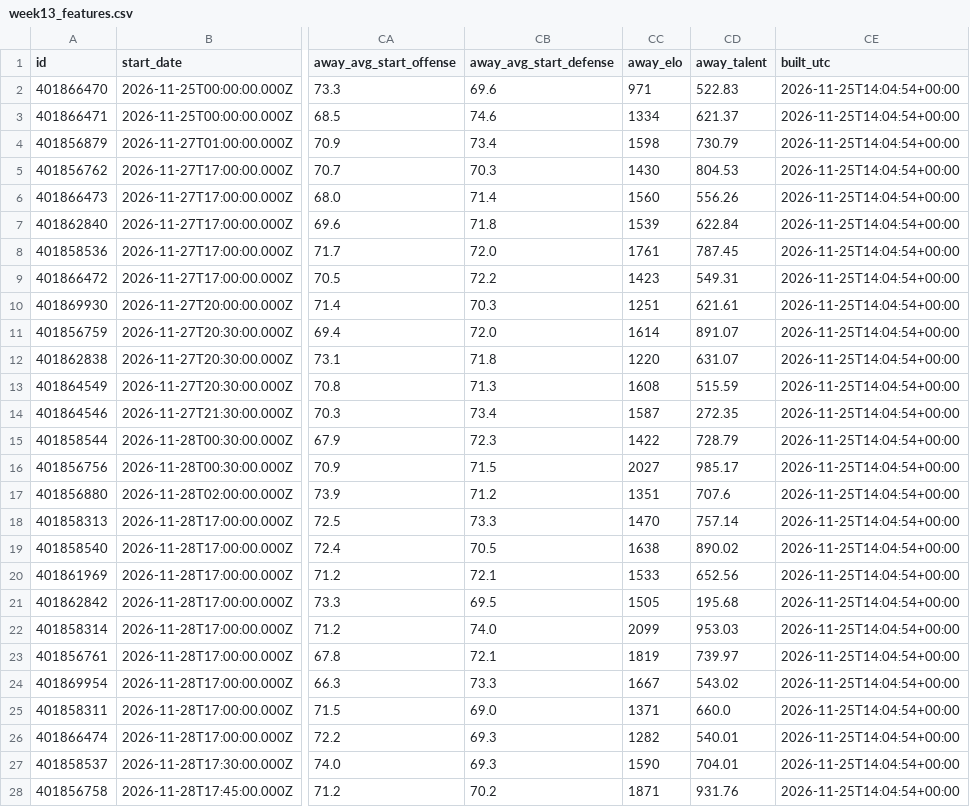
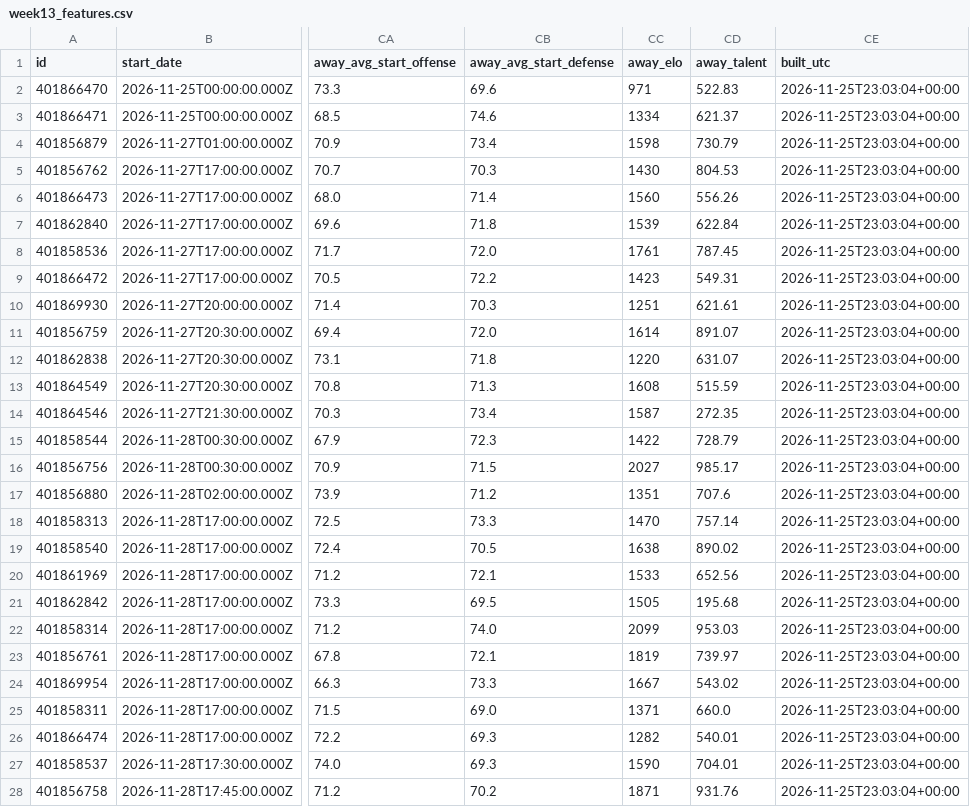
Before and after one commit to clerksrat/SAIF, a CSV file: state/gamma/week13_features.csv, drawn as a sheet; only a part is shown, gaps mark what is left out; the diff covers the shown part only; the diff names each change by its address in the sheet, - before the commit and + after, or states it on an @@ line.

```diff
--- a/state/gamma/week13_features.csv
+++ b/state/gamma/week13_features.csv
-CE2:CE28 (built_utc): 2026-11-25T14:04:54+00:00
+CE2:CE28 (built_utc): 2026-11-25T23:03:04+00:00
```
Also changed, not shown: 42 edited cells elsewhere in this file, state/gamma/week13_scored.csv, state/line_history.csv, 2 other files.
